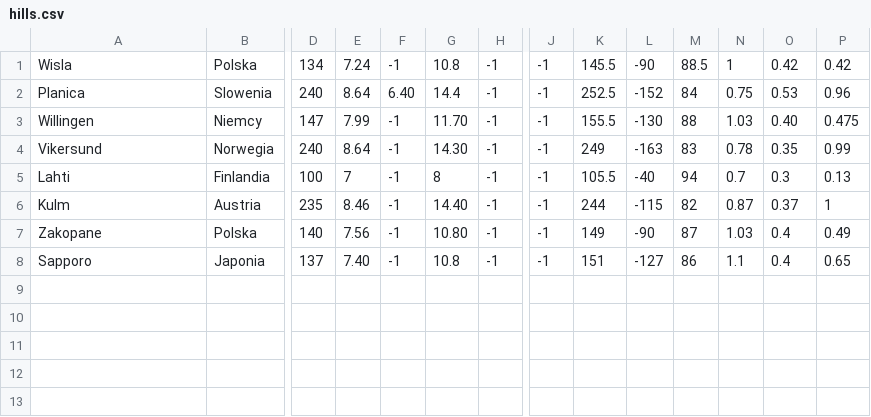
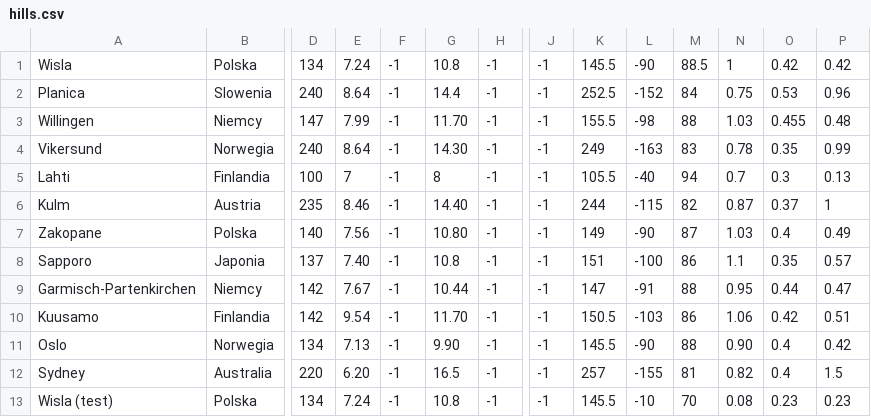
Before and after one commit to Keante54/Ski-Jumping-Simulator, a CSV file: resources/hills.csv, drawn as a sheet; only a part is shown, gaps mark what is left out; rows hold the shown columns only; the diff names each change by its address in the sheet, - before the commit and + after, or states it on an @@ line.

```diff
--- a/resources/hills.csv
+++ b/resources/hills.csv
-F2: 6.40
+F2: -1
-L3: -130
+L3: -98
-O3: 0.40
+O3: 0.455
-P3: 0.475
+P3: 0.48
-L8: -127
+L8: -100
-O8: 0.4
+O8: 0.35
-P8: 0.65
+P8: 0.57
+row 9: Garmisch-Partenkirchen | Niemcy | 142 | 7.67 | -1 | 10.44 | -1 | -1 | 147 | -91 | 88 | 0.95 | 0.44 | 0.47
+row 10: Kuusamo | Finlandia | 142 | 9.54 | -1 | 11.70 | -1 | -1 | 150.5 | -103 | 86 | 1.06 | 0.42 | 0.51
+row 11: Oslo | Norwegia | 134 | 7.13 | -1 | 9.90 | -1 | -1 | 145.5 | -90 | 88 | 0.90 | 0.4 | 0.42
+row 12: Sydney | Australia | 220 | 6.20 | -1 | 16.5 | -1 | -1 | 257 | -155 | 81 | 0.82 | 0.4 | 1.5
+row 13: Wisla (test) | Polska | 134 | 7.24 | -1 | 10.8 | -1 | -1 | 145.5 | -10 | 70 | 0.08 | 0.23 | 0.23
```
Also changed, not shown: jumper packs/Germany.csv, jumper packs/Japan.csv, 6 other files.
